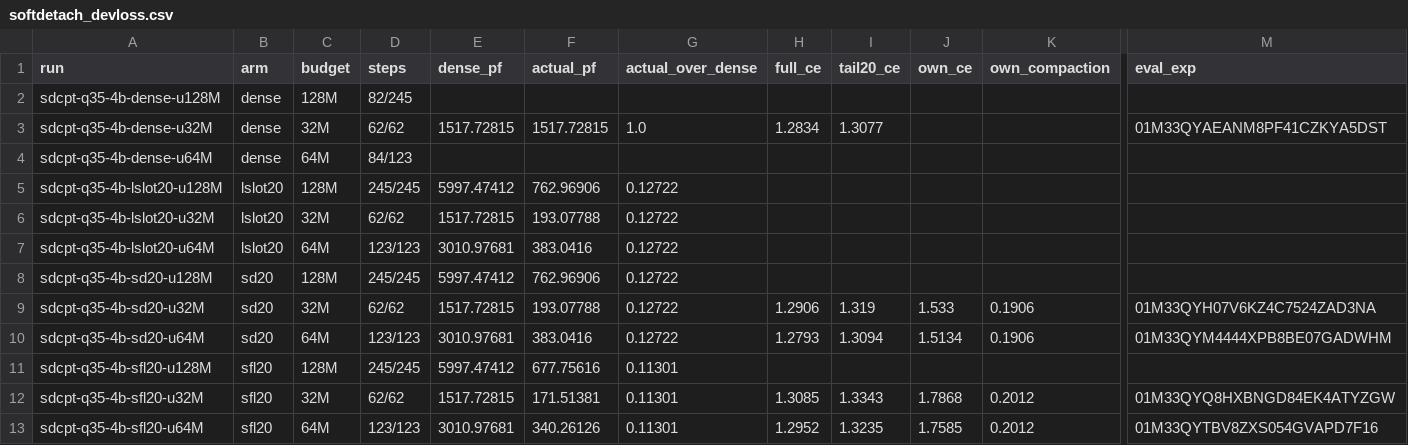
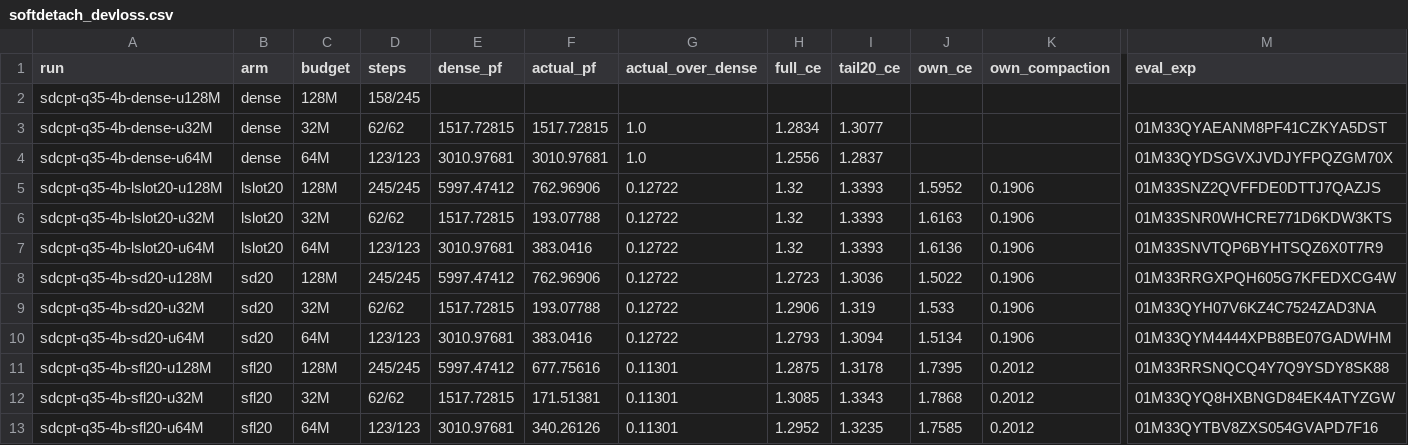
Before and after one commit to allenai/OLMo-core, a CSV file: src/scripts/train/memexpress/cpt/softdetach/softdetach_devloss.csv, drawn as a sheet; only a part is shown, gaps mark what is left out; the diff names each change by its address in the sheet, - before the commit and + after, or states it on an @@ line.

```diff
--- a/src/scripts/train/memexpress/cpt/softdetach/softdetach_devloss.csv
+++ b/src/scripts/train/memexpress/cpt/softdetach/softdetach_devloss.csv
-D2 (steps): 82/245
+D2 (steps): 158/245
-D4 (steps): 84/123
+D4 (steps): 123/123
-E4 (dense_pf): (empty)
+E4 (dense_pf): 3010.97681
-F4 (actual_pf): (empty)
+F4 (actual_pf): 3010.97681
-G4 (actual_over_dense): (empty)
+G4 (actual_over_dense): 1.0
-H4 (full_ce): (empty)
+H4 (full_ce): 1.2556
-I4 (tail20_ce): (empty)
+I4 (tail20_ce): 1.2837
-M4 (eval_exp): (empty)
+M4 (eval_exp): 01M33QYDSGVXJVDJYFPQZGM70X
-H5:H7 (full_ce): (empty)
+H5:H7 (full_ce): 1.32
-I5:I7 (tail20_ce): (empty)
+I5:I7 (tail20_ce): 1.3393
-J5 (own_ce): (empty)
+J5 (own_ce): 1.5952
-K5:K8 (own_compaction): (empty)
+K5:K8 (own_compaction): 0.1906
-M5 (eval_exp): (empty)
+M5 (eval_exp): 01M33SNZ2QVFFDE0DTTJ7QAZJS
-J6 (own_ce): (empty)
+J6 (own_ce): 1.6163
-M6 (eval_exp): (empty)
+M6 (eval_exp): 01M33SNR0WHCRE771D6KDW3KTS
-J7 (own_ce): (empty)
+J7 (own_ce): 1.6136
-M7 (eval_exp): (empty)
+M7 (eval_exp): 01M33SNVTQP6BYHTSQZ6X0T7R9
-H8 (full_ce): (empty)
+H8 (full_ce): 1.2723
-I8 (tail20_ce): (empty)
+I8 (tail20_ce): 1.3036
-J8 (own_ce): (empty)
+J8 (own_ce): 1.5022
-M8 (eval_exp): (empty)
+M8 (eval_exp): 01M33RRGXPQH605G7KFEDXCG4W
-H11 (full_ce): (empty)
+H11 (full_ce): 1.2875
-I11 (tail20_ce): (empty)
+I11 (tail20_ce): 1.3178
-J11 (own_ce): (empty)
+J11 (own_ce): 1.7395
-K11 (own_compaction): (empty)
+K11 (own_compaction): 0.2012
-M11 (eval_exp): (empty)
+M11 (eval_exp): 01M33RRSNQCQ4Y7Q9YSDY8SK88
```
Also changed, not shown: src/scripts/train/memexpress/cpt/softdetach/EVAL_LEDGER.tsv, 1 other file.
